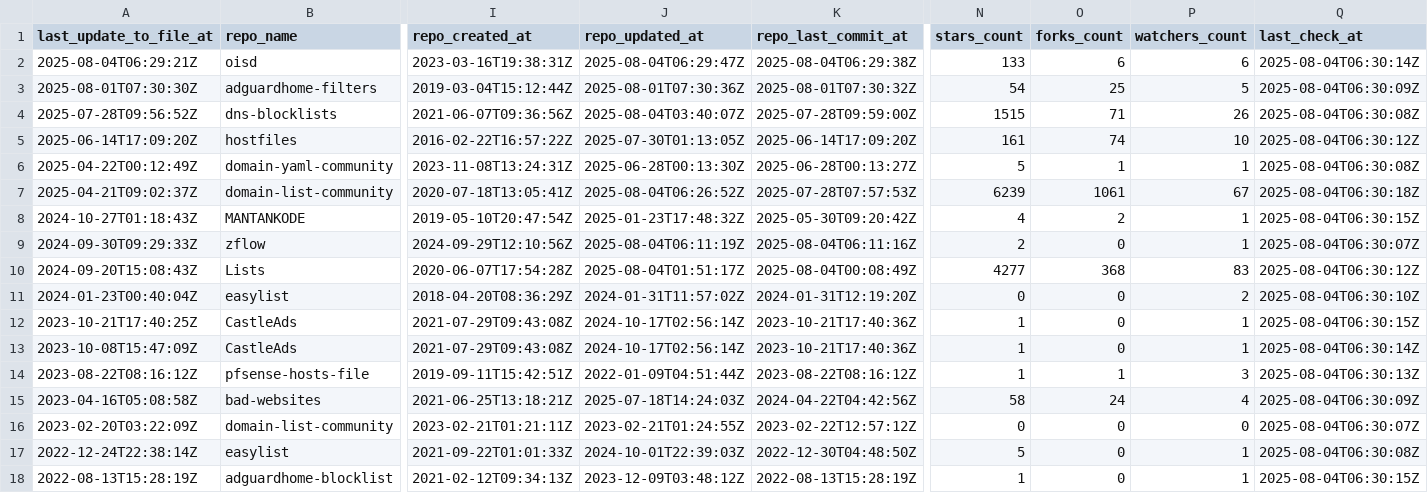
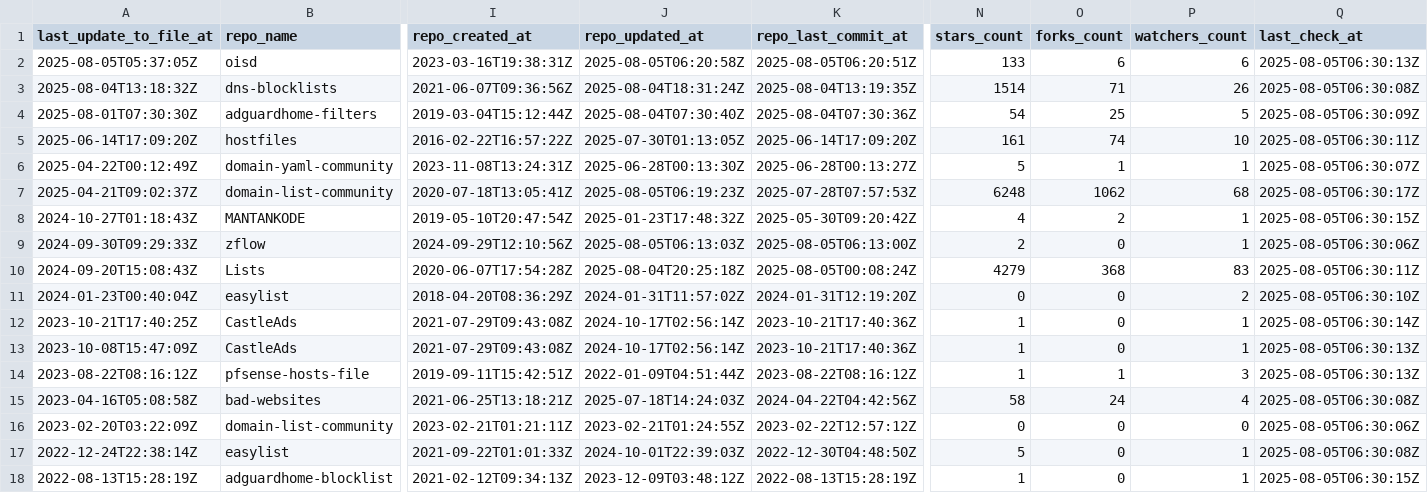
Before and after one commit to alsyundawy/porn-domains, a CSV file: blacklist/bl-sources.csv, drawn as a sheet; only a part is shown, gaps mark what is left out; removed rows and columns are numbered as before the commit, all else as after; rows hold the shown columns only; the diff covers the shown part only; the diff names each change by its address in the sheet, - before the commit and + after, or states it on an @@ line.

Commit message:
[AUTO] Rebuild CSV files for sources
Runtime: 00h:00m:17s

```diff
--- a/blacklist/bl-sources.csv
+++ b/blacklist/bl-sources.csv
-A2 (last_update_to_file_at): 2025-08-04T06:29:21Z
+A2 (last_update_to_file_at): 2025-08-05T05:37:05Z
-J2 (repo_updated_at): 2025-08-04T06:29:47Z
+J2 (repo_updated_at): 2025-08-05T06:20:58Z
-K2 (repo_last_commit_at): 2025-08-04T06:29:38Z
+K2 (repo_last_commit_at): 2025-08-05T06:20:51Z
-Q2 (last_check_at): 2025-08-04T06:30:14Z
+Q2 (last_check_at): 2025-08-05T06:30:13Z
+row 3: 2025-08-04T13:18:32Z | dns-blocklists | 2021-06-07T09:36:56Z | 2025-08-04T18:31:24Z | 2025-08-04T13:19:35Z | 1514 | 71 | 26 | 2025-08-05T06:30:08Z
-J4 (repo_updated_at): 2025-08-01T07:30:36Z
+J4 (repo_updated_at): 2025-08-04T07:30:40Z
-K4 (repo_last_commit_at): 2025-08-01T07:30:32Z
+K4 (repo_last_commit_at): 2025-08-04T07:30:36Z
-Q4 (last_check_at): 2025-08-04T06:30:09Z
+Q4 (last_check_at): 2025-08-05T06:30:09Z
-row 4: 2025-07-28T09:56:52Z | dns-blocklists | 2021-06-07T09:36:56Z | 2025-08-04T03:40:07Z | 2025-07-28T09:59:00Z | 1515 | 71 | 26 | 2025-08-04T06:30:08Z
-Q5 (last_check_at): 2025-08-04T06:30:12Z
+Q5 (last_check_at): 2025-08-05T06:30:11Z
-Q6 (last_check_at): 2025-08-04T06:30:08Z
+Q6 (last_check_at): 2025-08-05T06:30:07Z
-J7 (repo_updated_at): 2025-08-04T06:26:52Z
+J7 (repo_updated_at): 2025-08-05T06:19:23Z
-N7 (stars_count): 6239
+N7 (stars_count): 6248
-O7 (forks_count): 1061
+O7 (forks_count): 1062
-P7 (watchers_count): 67
+P7 (watchers_count): 68
-Q7 (last_check_at): 2025-08-04T06:30:18Z
+Q7 (last_check_at): 2025-08-05T06:30:17Z
-Q8 (last_check_at): 2025-08-04T06:30:15Z
+Q8 (last_check_at): 2025-08-05T06:30:15Z
-J9 (repo_updated_at): 2025-08-04T06:11:19Z
+J9 (repo_updated_at): 2025-08-05T06:13:03Z
-K9 (repo_last_commit_at): 2025-08-04T06:11:16Z
+K9 (repo_last_commit_at): 2025-08-05T06:13:00Z
-Q9 (last_check_at): 2025-08-04T06:30:07Z
+Q9 (last_check_at): 2025-08-05T06:30:06Z
-J10 (repo_updated_at): 2025-08-04T01:51:17Z
+J10 (repo_updated_at): 2025-08-04T20:25:18Z
-K10 (repo_last_commit_at): 2025-08-04T00:08:49Z
+K10 (repo_last_commit_at): 2025-08-05T00:08:24Z
-N10 (stars_count): 4277
+N10 (stars_count): 4279
-Q10 (last_check_at): 2025-08-04T06:30:12Z
+Q10 (last_check_at): 2025-08-05T06:30:11Z
-Q11 (last_check_at): 2025-08-04T06:30:10Z
+Q11 (last_check_at): 2025-08-05T06:30:10Z
-Q12 (last_check_at): 2025-08-04T06:30:15Z
+Q12 (last_check_at): 2025-08-05T06:30:14Z
-Q13 (last_check_at): 2025-08-04T06:30:14Z
+Q13 (last_check_at): 2025-08-05T06:30:13Z
-Q14 (last_check_at): 2025-08-04T06:30:13Z
+Q14 (last_check_at): 2025-08-05T06:30:13Z
-Q15 (last_check_at): 2025-08-04T06:30:09Z
+Q15 (last_check_at): 2025-08-05T06:30:08Z
-Q16 (last_check_at): 2025-08-04T06:30:07Z
+Q16 (last_check_at): 2025-08-05T06:30:06Z
-Q17 (last_check_at): 2025-08-04T06:30:08Z
+Q17 (last_check_at): 2025-08-05T06:30:08Z
-Q18 (last_check_at): 2025-08-04T06:30:15Z
+Q18 (last_check_at): 2025-08-05T06:30:15Z
```
Also changed, not shown: 18 edited cells elsewhere in this file.
